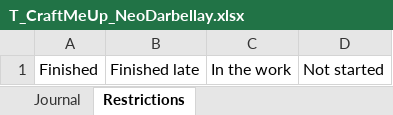
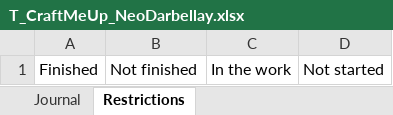
Before and after one commit to Jonathan150408/Craft-Me-Up, an Excel workbook: T_CraftMeUp_NeoDarbellay.xlsx, sheet Restrictions, drawn as a sheet; values as stored, in another font and other column widths than the file's, no borders; the diff names each change by its address in the sheet, - before the commit and + after, or states it on an @@ line.

```diff
--- a/T_CraftMeUp_NeoDarbellay.xlsx (sheet Restrictions)
+++ b/T_CraftMeUp_NeoDarbellay.xlsx (sheet Restrictions)
-B1: Finished late
+B1: Not finished
```
Also changed, not shown: sheet Journal, 2 other files.
